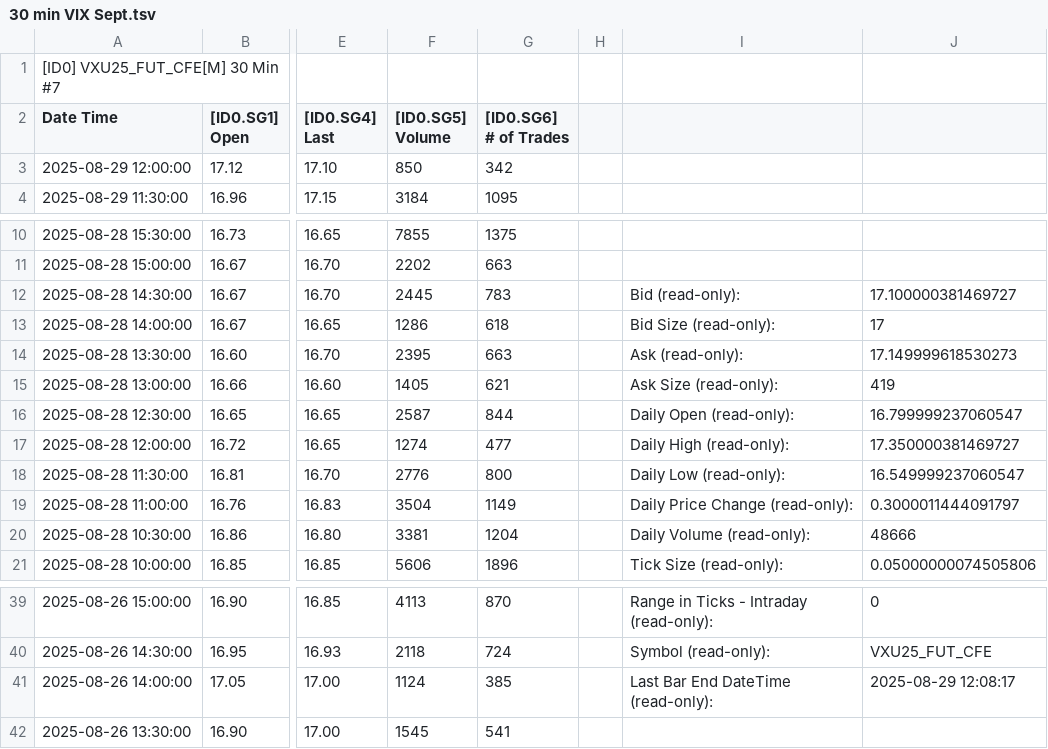
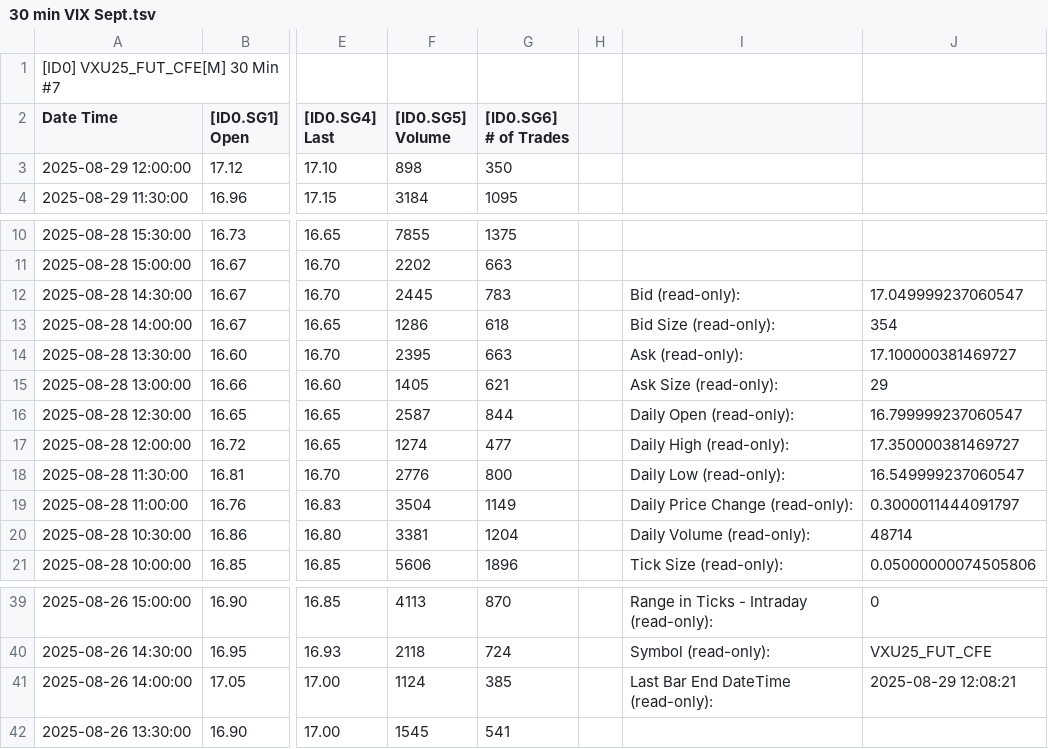
Before and after one commit to timbarber4/ETF-Feed, a TSV file: 30 min VIX Sept.tsv, drawn as a sheet; only a part is shown, gaps mark what is left out; the diff names each change by its address in the sheet, - before the commit and + after, or states it on an @@ line.

```diff
--- a/30 min VIX Sept.tsv
+++ b/30 min VIX Sept.tsv
-F3 ([ID0.SG5] Volume): 850
+F3 ([ID0.SG5] Volume): 898
-G3 ([ID0.SG6] # of Trades): 342
+G3 ([ID0.SG6] # of Trades): 350
-J12: 17.100000381469727
+J12: 17.049999237060547
-J13: 17
+J13: 354
-J14: 17.149999618530273
+J14: 17.100000381469727
-J15: 419
+J15: 29
-J20: 48666
+J20: 48714
-J41: 2025-08-29 12:08:17
+J41: 2025-08-29 12:08:21
```
Also changed, not shown: 1 min GEX.tsv, 1 min VIX Sept.tsv, 1 other file.
